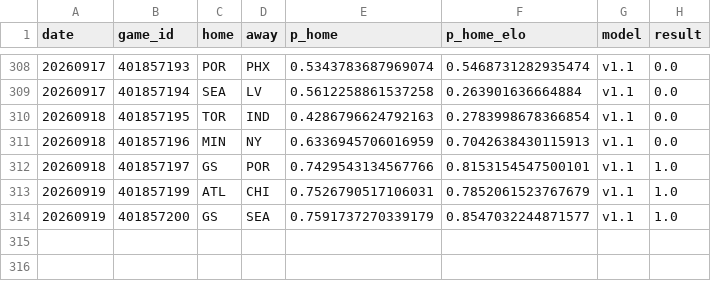
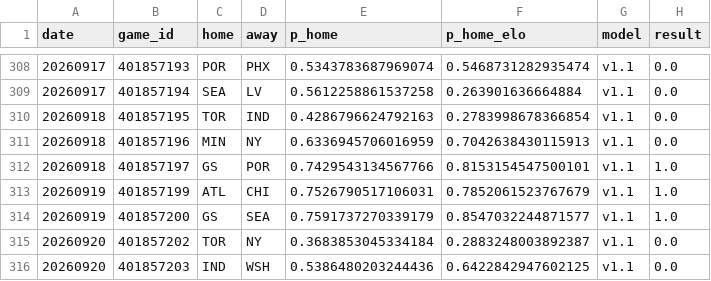
Before and after one commit to azcal/mbm-wnba, a CSV file: logs/graded.csv, drawn as a sheet; only a part is shown, gaps mark what is left out.

```diff
--- a/logs/graded.csv
+++ b/logs/graded.csv
@@ -314 +314,3 @@ date,game_id,home,away,p_home,p_home_elo,model,result
 20260919,401857200,GS,SEA,0.7591737270339179,0.8547032244871577,v1.1,1.0
+20260920,401857202,TOR,NY,0.3683853045334184,0.2883248003892387,v1.1,0.0
+20260920,401857203,IND,WSH,0.5386480203244436,0.6422842947602125,v1.1,0.0
```
Also changed, not shown: logs/injuries.csv, logs/predictions.csv, 2 other files.
